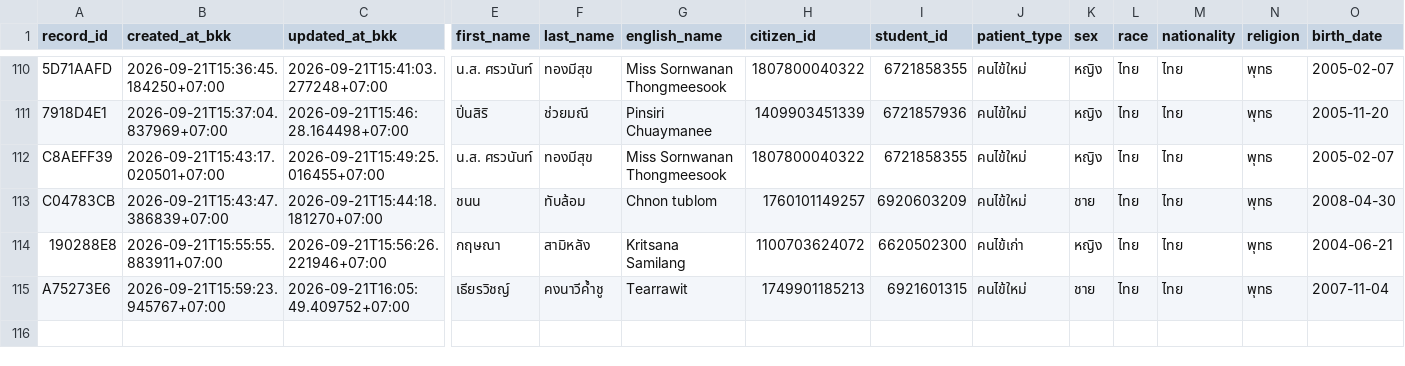
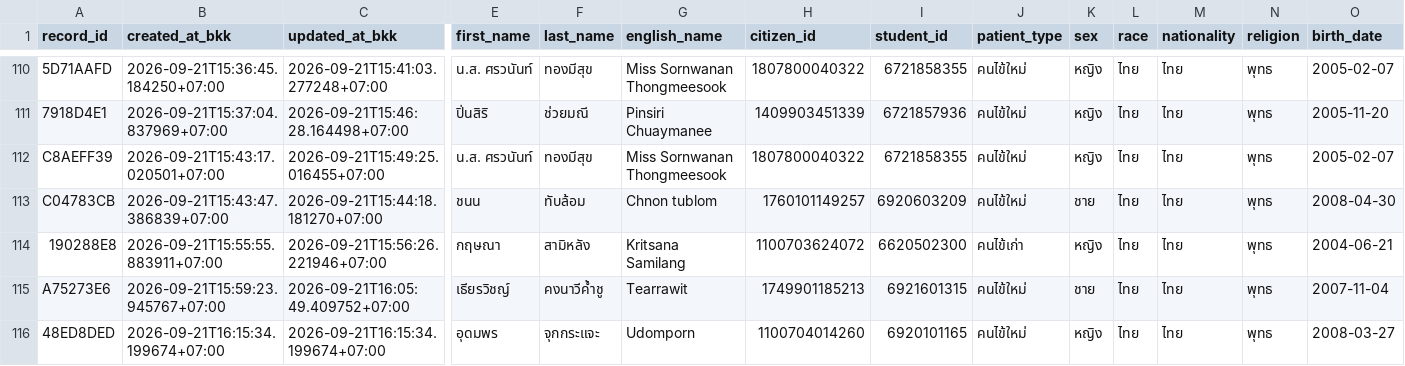
Before and after one commit to PythonianSt/OPD5, a CSV file: opd_records.csv, drawn as a sheet; only a part is shown, gaps mark what is left out; rows hold the shown columns only; the diff names each change by its address in the sheet, - before the commit and + after, or states it on an @@ line.

Commit message:
add OPD record 48ED8DED 2026-09-21T16:15:34.199674+07:00

```diff
--- a/opd_records.csv
+++ b/opd_records.csv
+row 116: 48ED8DED | 2026-09-21T16:15:34.199674+07:00 | 2026-09-21T16:15:34.199674+07:00 | อุดมพร | จุกกระแจะ | Udomporn | 1100704014260 | 6920101165 | คนไข้ใหม่ | หญิง | ไทย | ไทย | พุทธ | 2008-03-27
```
